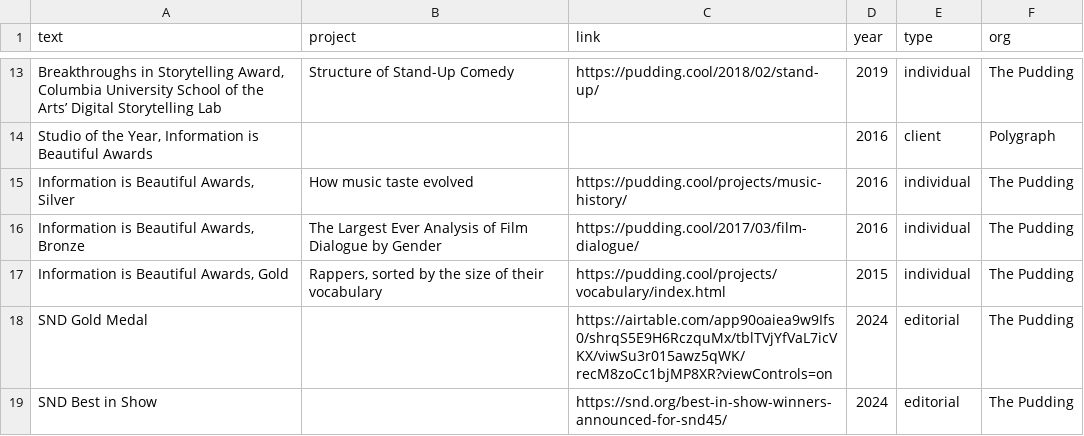
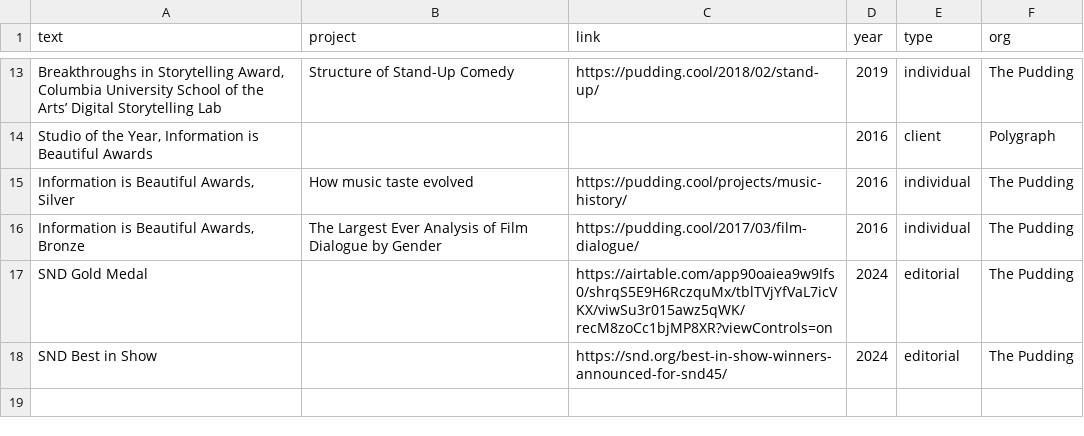
Before and after one commit to matthewfdaniels/home, a CSV file: src/data/awards.csv, drawn as a sheet; only a part is shown, gaps mark what is left out; the diff names each change by its address in the sheet, - before the commit and + after, or states it on an @@ line.

```diff
--- a/src/data/awards.csv
+++ b/src/data/awards.csv
-row 17: Information is Beautiful Awards, Gold | Rappers, sorted by the size of their vocabulary | https://pudding.cool/projects/vocabulary/index.html | 2015 | individual | The Pudding
```
Also changed, not shown: src/data/projects.csv, 20 other files.
